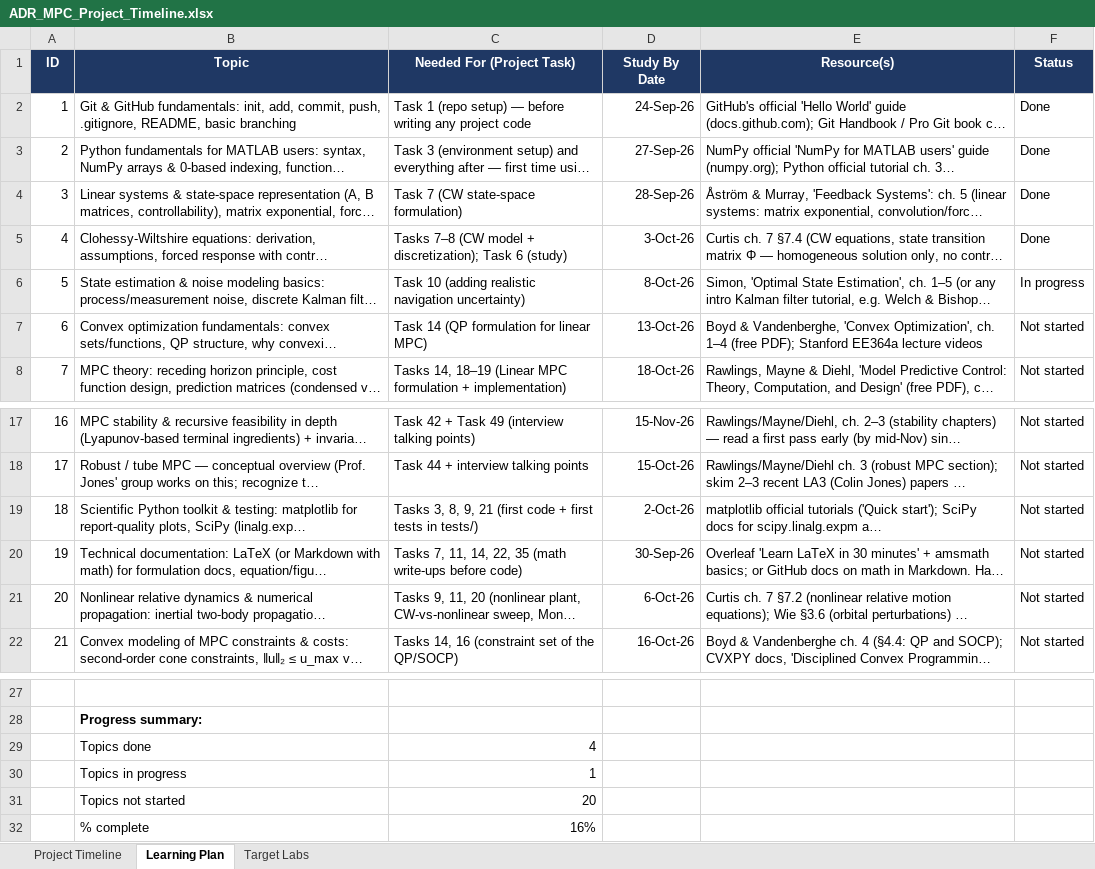
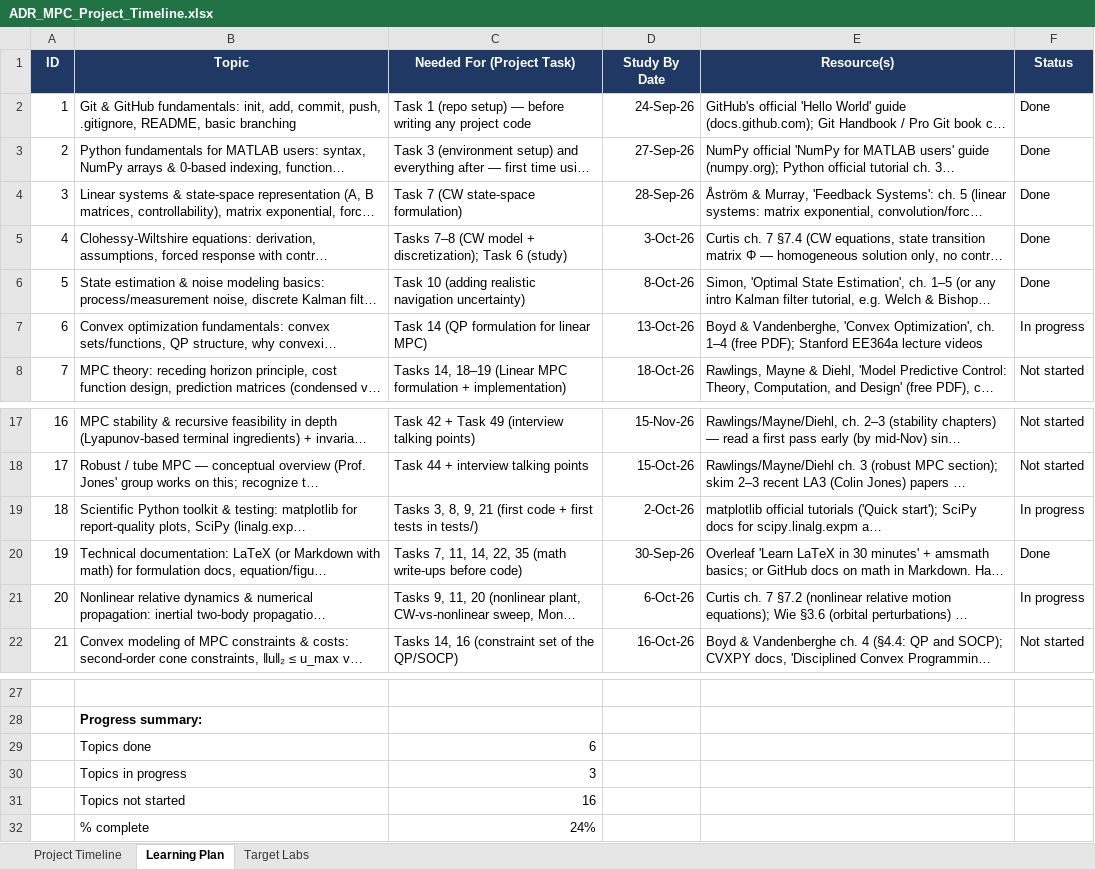
Before and after one commit to LeonardoAngeli/6-DoF-MPC-for-Active-Debris-Removal, an Excel workbook: ADR_MPC_Project_Timeline.xlsx, sheet Learning Plan, drawn as a sheet; only a part is shown, gaps mark what is left out; long unchanged cells end in …; values as stored, in another font and other column widths than the file's, no borders; conditional formats not drawn; the diff names each change by its address in the sheet, - before the commit and + after, or states it on an @@ line.

```diff
--- a/ADR_MPC_Project_Timeline.xlsx (sheet Learning Plan)
+++ b/ADR_MPC_Project_Timeline.xlsx (sheet Learning Plan)
-F6 (Status): In progress
+F6 (Status): Done
-F7 (Status): Not started
+F7 (Status): In progress
-F19 (Status): Not started
+F19 (Status): In progress
-F20 (Status): Not started
+F20 (Status): Done
-F21 (Status): Not started
+F21 (Status): In progress
-C29 (Needed For (Project Task)): 4
+C29 (Needed For (Project Task)): 6
-C30 (Needed For (Project Task)): 1
+C30 (Needed For (Project Task)): 3
-C31 (Needed For (Project Task)): 20
+C31 (Needed For (Project Task)): 16
-C32 (Needed For (Project Task)): 16%
+C32 (Needed For (Project Task)): 24%
```
Also changed, not shown: sheet Project Timeline, 4 other files.
